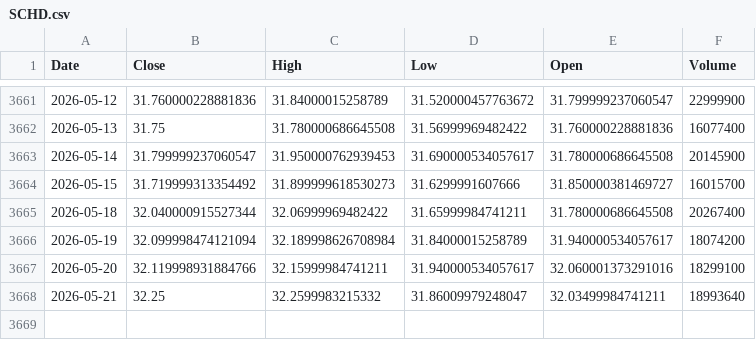
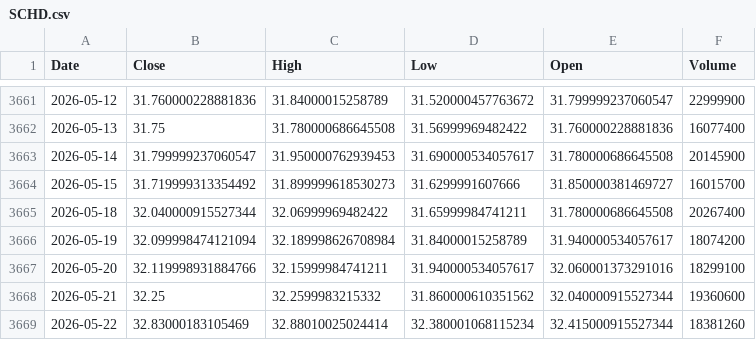
Before and after one commit to kittycapital/etf-seasonality, a CSV file: data/SCHD.csv, drawn as a sheet; only a part is shown, gaps mark what is left out.

```diff
--- a/data/SCHD.csv
+++ b/data/SCHD.csv
@@ -3667,2 +3667,3 @@ Date,Close,High,Low,Open,Volume
 2026-05-20,32.119998931884766,32.15999984741211,31.940000534057617,32.060001373291016,18299100
-2026-05-21,32.25,32.2599983215332,31.86009979248047,32.03499984741211,18993640
+2026-05-21,32.25,32.2599983215332,31.860000610351562,32.040000915527344,19360600
+2026-05-22,32.83000183105469,32.88010025024414,32.380001068115234,32.415000915527344,18381260
```
Also changed, not shown: data/GLD.csv, data/IWM.csv, 12 other files.
